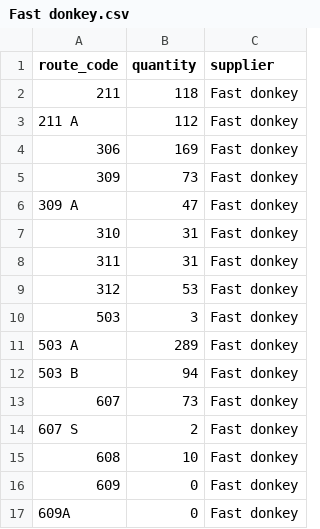
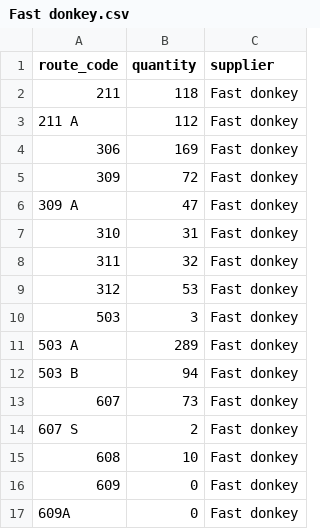
Before and after one commit to ZhMingle/iMile, a CSV file: output/supplier/Fast donkey.csv, drawn as a sheet.

```diff
--- a/output/supplier/Fast donkey.csv
+++ b/output/supplier/Fast donkey.csv
@@ -4,6 +4,6 @@
 306,169,Fast donkey
-309,73,Fast donkey
+309,72,Fast donkey
 309 A,47,Fast donkey
 310,31,Fast donkey
-311,31,Fast donkey
+311,32,Fast donkey
 312,53,Fast donkey
```
Also changed, not shown: output/supplier/Click'N Code.csv, output/supplier/Fast Rabbit.csv, 28 other files.
